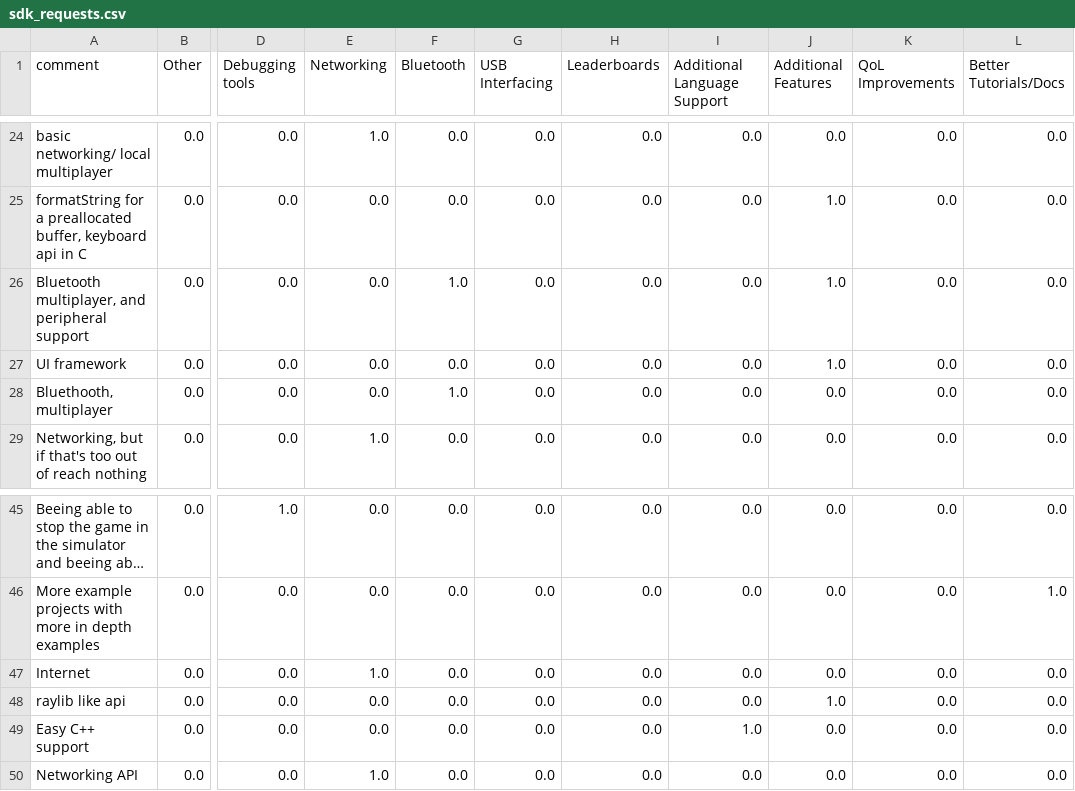
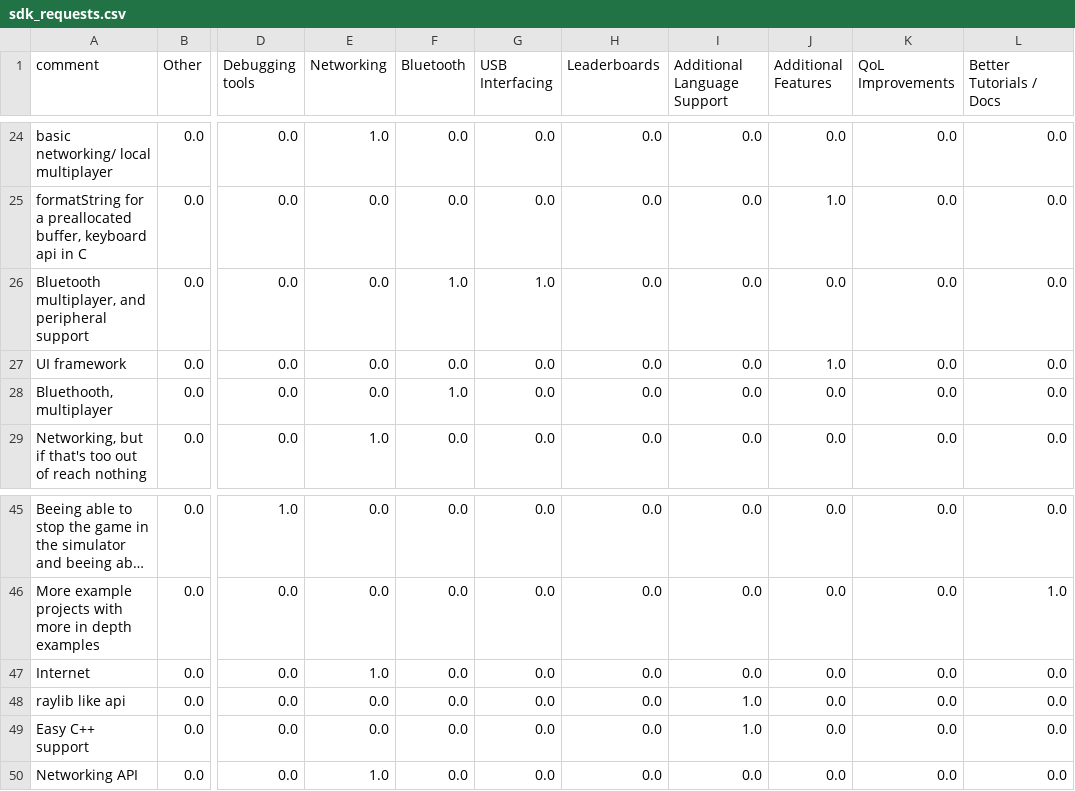
Before and after one commit to macvogelsang/playdate-census-2022, a CSV file: tagged_open_responses/sdk_requests.csv, drawn as a sheet; only a part is shown, gaps mark what is left out; long unchanged cells end in …; the diff names each change by its address in the sheet, - before the commit and + after, or states it on an @@ line.

```diff
--- a/tagged_open_responses/sdk_requests.csv
+++ b/tagged_open_responses/sdk_requests.csv
-L1: Better Tutorials/Docs
+L1: Better Tutorials / Docs
-G26 (USB Interfacing): 0.0
+G26 (USB Interfacing): 1.0
-J26 (Additional Features): 1.0
+J26 (Additional Features): 0.0
-I48 (Additional Language Support): 0.0
+I48 (Additional Language Support): 1.0
-J48 (Additional Features): 1.0
+J48 (Additional Features): 0.0
```
Also changed, not shown: 4 other files.
